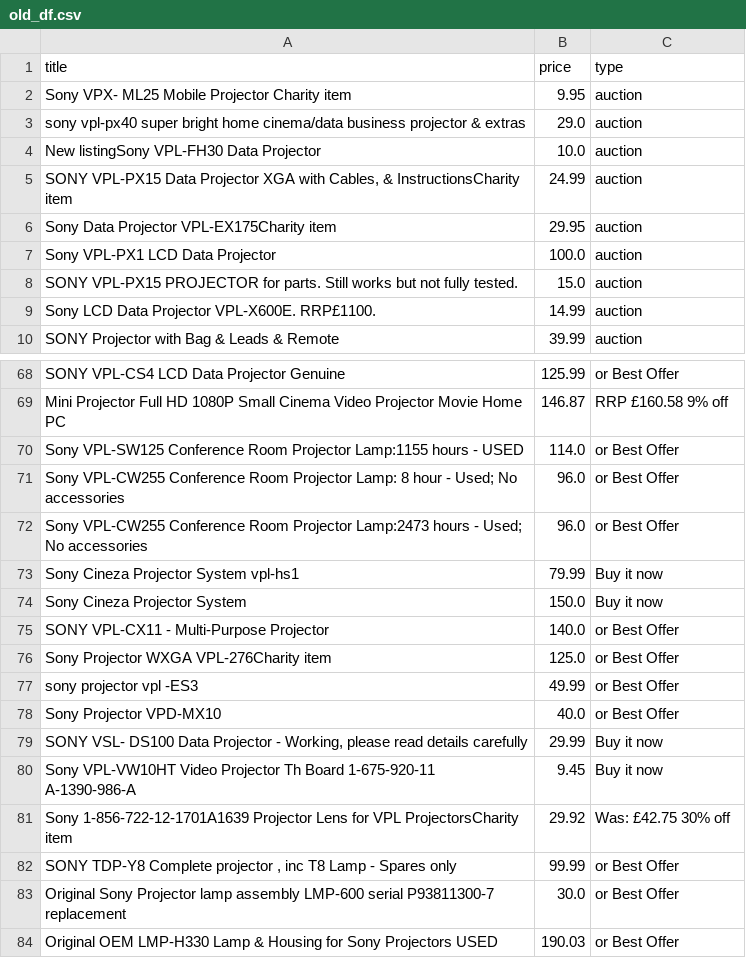
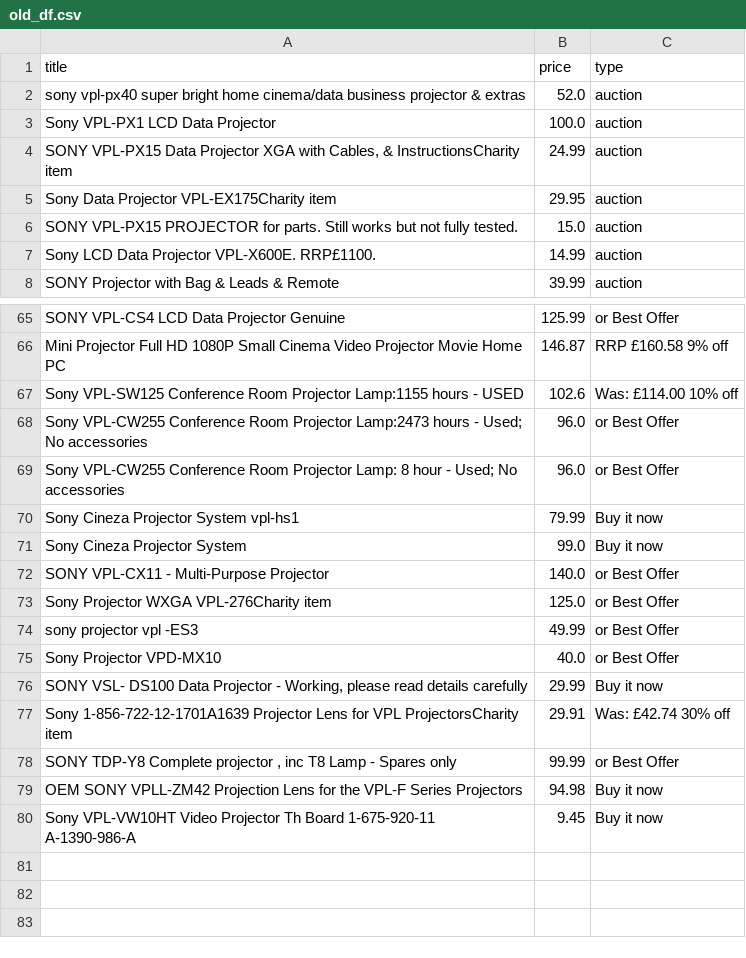
Before and after one commit to LFCottrell/Ebay_JVC, a CSV file: old_df.csv, drawn as a sheet; only a part is shown, gaps mark what is left out; the diff covers the shown part only.

```diff
--- a/old_df.csv
+++ b/old_df.csv
@@ -1,8 +1,6 @@
 title,price,type
-Sony VPX- ML25 Mobile Projector Charity item,9.95,auction
-sony vpl-px40 super bright home cinema/data business projector & extras,29.0,auction
-New listingSony VPL-FH30 Data Projector,10.0,auction
+sony vpl-px40 super bright home cinema/data business projector & extras,52.0,auction
+Sony VPL-PX1 LCD Data Projector,100.0,auction
 "SONY VPL-PX15 Data Projector XGA with Cables, & InstructionsCharity item",24.99,auction
 Sony Data Projector VPL-EX175Charity item,29.95,auction
-Sony VPL-PX1 LCD Data Projector,100.0,auction
 SONY VPL-PX15 PROJECTOR for parts. Still works but not fully tested.,15.0,auction
@@ -69,7 +66,7 @@ SONY VPL-CS4 LCD Data Projector Genuine,125.99,or Best Offer
 Mini Projector Full HD 1080P Small Cinema Video Projector Movie Home PC,146.87,RRP £160.58  9% off
-Sony VPL-SW125 Conference Room Projector Lamp:1155 hours - USED,114.0,or Best Offer
+Sony VPL-SW125 Conference Room Projector Lamp:1155 hours - USED,102.6,Was: £114.00  10% off
+Sony VPL-CW255 Conference Room Projector Lamp:2473 hours - Used; No accessories,96.0,or Best Offer
 Sony VPL-CW255 Conference Room Projector Lamp: 8 hour - Used; No accessories,96.0,or Best Offer
-Sony VPL-CW255 Conference Room Projector Lamp:2473 hours - Used; No accessories,96.0,or Best Offer
 Sony Cineza Projector System vpl-hs1,79.99,Buy it now
-Sony Cineza Projector System,150.0,Buy it now
+Sony Cineza Projector System,99.0,Buy it now
 SONY VPL-CX11 - Multi-Purpose Projector,140.0,or Best Offer
@@ -79,6 +76,5 @@ Sony Projector VPD-MX10,40.0,or Best Offer
 "SONY VSL- DS100 Data Projector  - Working, please read details carefully",29.99,Buy it now
+Sony 1-856-722-12-1701A1639 Projector Lens for VPL ProjectorsCharity item,29.91,Was: £42.74  30% off
+"SONY  TDP-Y8   Complete projector , inc T8 Lamp - Spares only",99.99,or Best Offer
+OEM SONY VPLL-ZM42 Projection Lens for the VPL-F Series Projectors,94.98,Buy it now
 Sony VPL-VW10HT Video Projector Th Board 1-675-920-11 A-1390-986-A,9.45,Buy it now
-Sony 1-856-722-12-1701A1639 Projector Lens for VPL ProjectorsCharity item,29.92,Was: £42.75  30% off
-"SONY  TDP-Y8   Complete projector , inc T8 Lamp - Spares only",99.99,or Best Offer
-Original Sony Projector lamp assembly LMP-600 serial P93811300-7 replacement,30.0,or Best Offer
-Original OEM LMP-H330 Lamp & Housing for Sony Projectors  USED,190.03,or Best Offer
```
Also changed, not shown: 2 added rows, 3 removed rows, 11 moved rows and 17 edited cells elsewhere in this file, new_df.csv, output_auction.csv, 1 other file.
